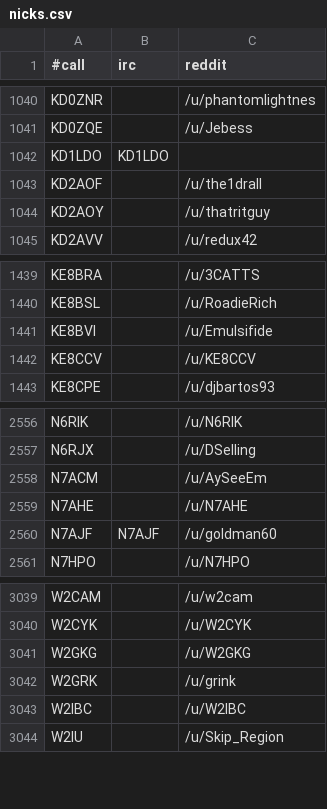
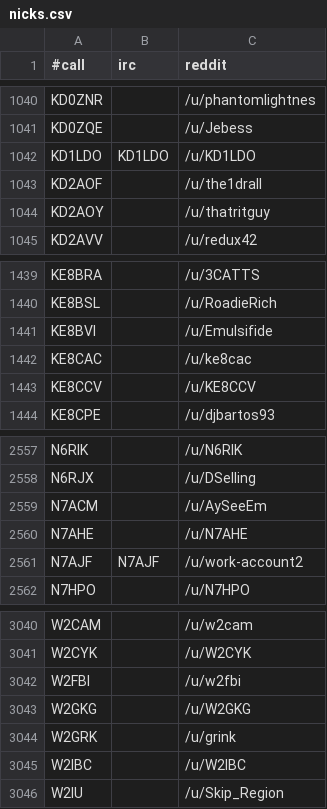
Before and after one commit to molo1134/qrmbot, a CSV file: lib/nicks.csv, drawn as a sheet; only a part is shown, gaps mark what is left out.

Commit message:
scrape

```diff
--- a/lib/nicks.csv
+++ b/lib/nicks.csv
@@ -1041,3 +1041,3 @@ KD0ZNR,,/u/phantomlightnes
 KD0ZQE,,/u/Jebess
-KD1LDO,KD1LDO,
+KD1LDO,KD1LDO,/u/KD1LDO
 KD2AOF,,/u/the1drall
@@ -1441,2 +1441,3 @@ KE8BSL,,/u/RoadieRich
 KE8BVI,,/u/Emulsifide
+KE8CAC,,/u/ke8cac
 KE8CCV,,/u/KE8CCV
@@ -2559,3 +2560,3 @@ N7ACM,,/u/AySeeEm
 N7AHE,,/u/N7AHE
-N7AJF,N7AJF,/u/goldman60
+N7AJF,N7AJF,/u/work-account2
 N7HPO,,/u/N7HPO
@@ -3040,2 +3041,3 @@ W2CAM,,/u/w2cam
 W2CYK,,/u/W2CYK
+W2FBI,,/u/w2fbi
 W2GKG,,/u/W2GKG
```
